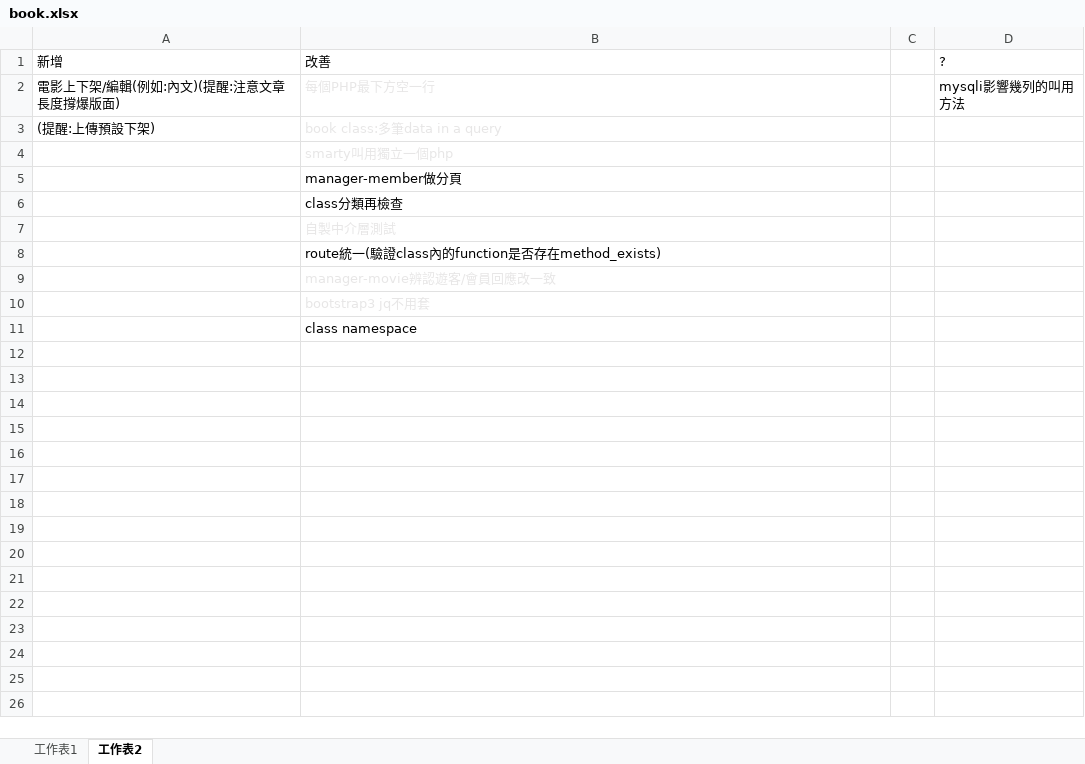
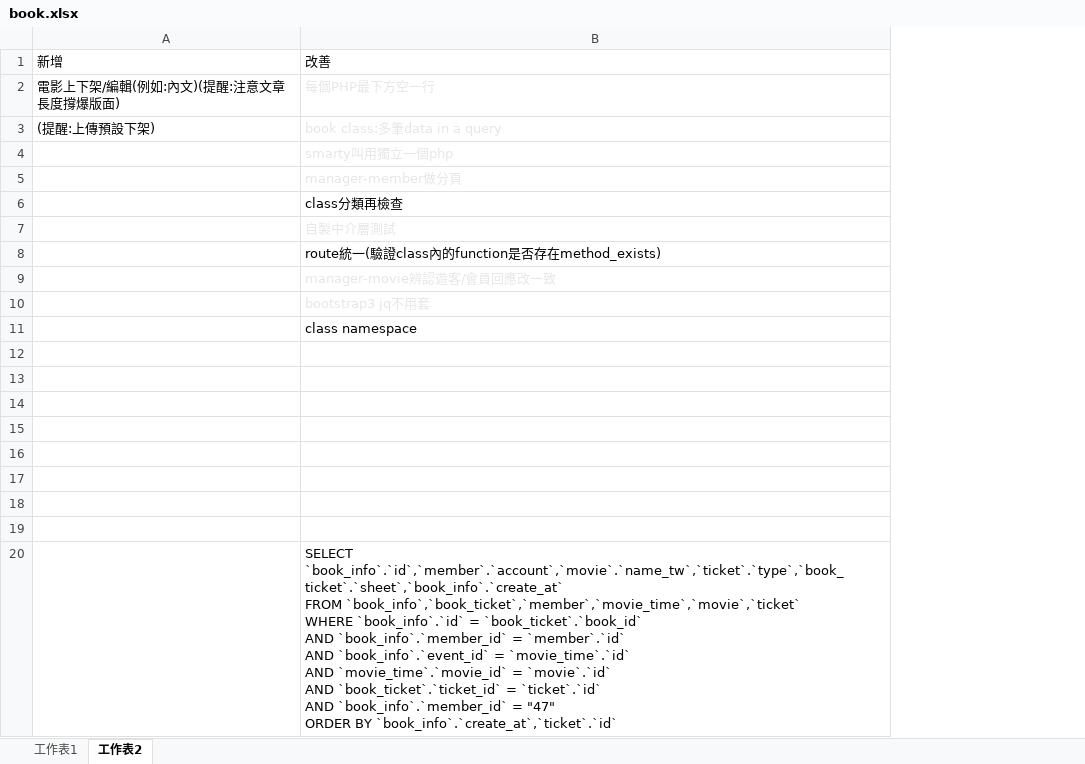
Before and after one commit to CharlieXuIOT/movie, an Excel workbook: book.xlsx, sheet 工作表2, drawn as a sheet; values as stored, in another font and other column widths than the file's, no borders; charts and pictures not drawn; removed rows and columns are numbered as before the commit, all else as after; ↵ is a line break in a cell; the diff names each change by its address in the sheet, - before the commit and + after, or states it on an @@ line.

```diff
--- a/book.xlsx (sheet 工作表2)
+++ b/book.xlsx (sheet 工作表2)
-column C, empty
-column D, rows 1-2: ? | mysqli影響幾列的叫用方法
-B5 text colour: black
+B5 text colour: #E7E6E6
+row 12: (empty)
+row 13: (empty)
+row 14: (empty)
+row 15: (empty)
+row 16: (empty)
+row 17: (empty)
+row 18: (empty)
+row 19: (empty)
+row 20:  | SELECT `book_info`.`id`,`member`.`account`,`movie`.`name_tw`,`ticket`.`type`,`book_ticket`.`sheet`,`book_info`.`create_at` ↵ FROM `book_info`,`book_ticket`,`member`,`movie_time`,`movie`,`ticket` ↵ WHERE `book_info`.`id` = `book_ticket`.`book_id` ↵ AND `book_info`.`member_id` = `member`.`id` ↵ AND `book_info`.`event_id` = `movie_time`.`id` ↵ AND `movie_time`.`movie_id` = `movie`.`id` ↵ AND `book_ticket`.`ticket_id` = `ticket`.`id` ↵ AND `book_info`.`member_id` = "47" ↵ ORDER BY `book_info`.`create_at`,`ticket`.`id`
```
Also changed, not shown: 35 other files.
